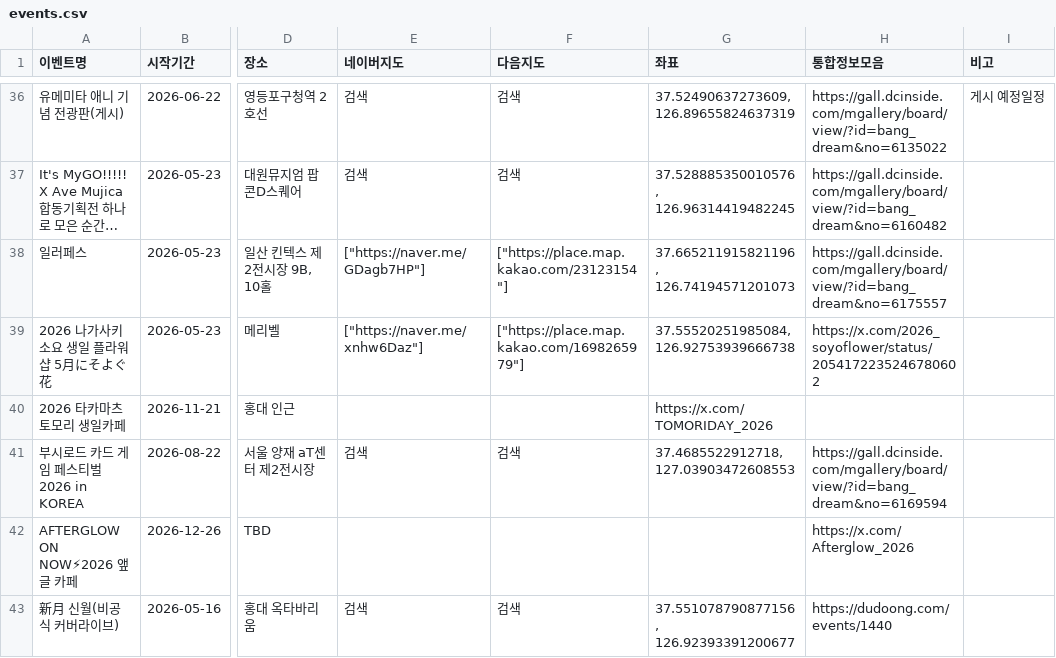
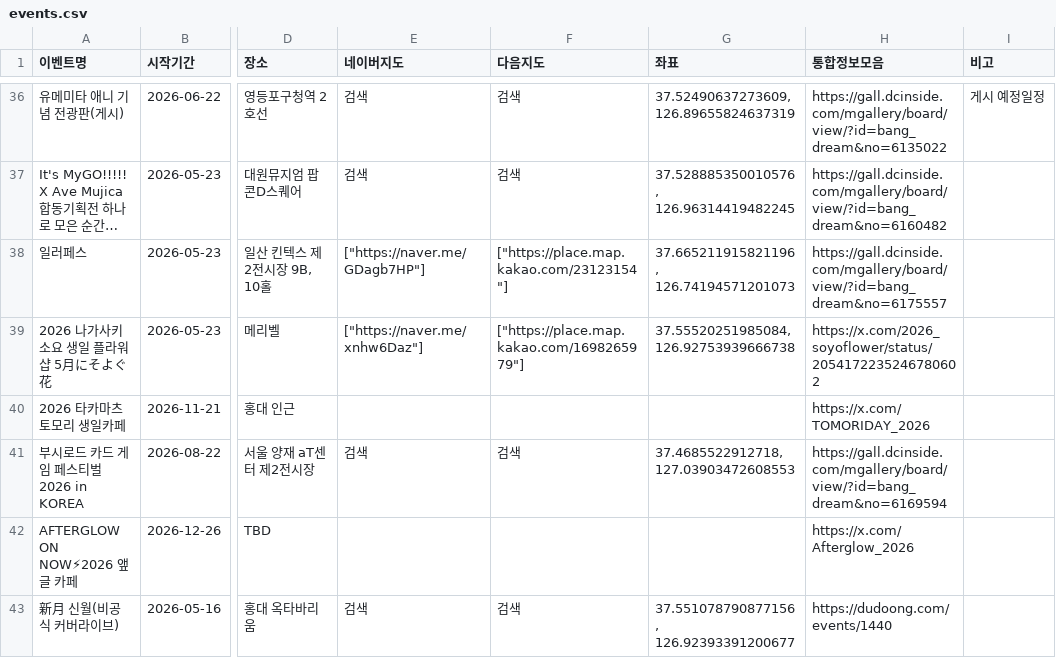
Before and after one commit to bandorigall/bangdream_events.github.io, a CSV file: events.csv, drawn as a sheet; only a part is shown, gaps mark what is left out; long unchanged cells end in …; the diff names each change by its address in the sheet, - before the commit and + after, or states it on an @@ line.

```diff
--- a/events.csv
+++ b/events.csv
-G40 (좌표): https://x.com/TOMORIDAY_2026
+G40 (좌표): (empty)
-H40 (통합정보모음): (empty)
+H40 (통합정보모음): https://x.com/TOMORIDAY_2026
```
Also changed, not shown: 1 other file.
